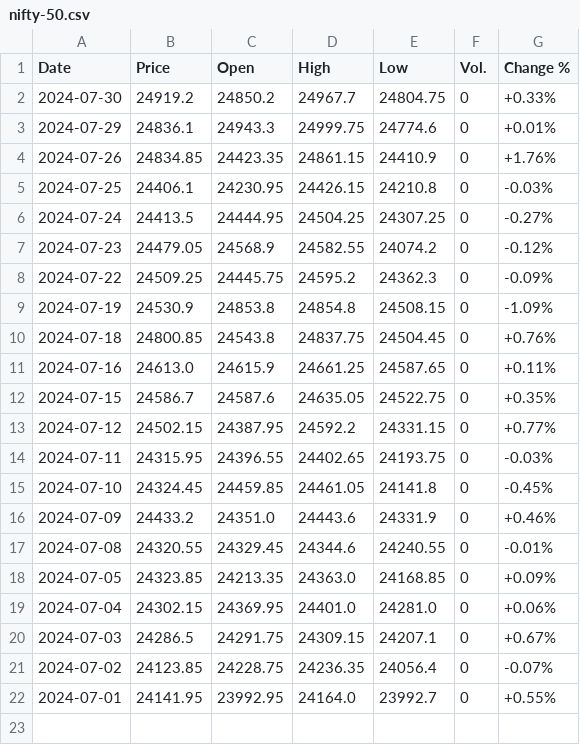
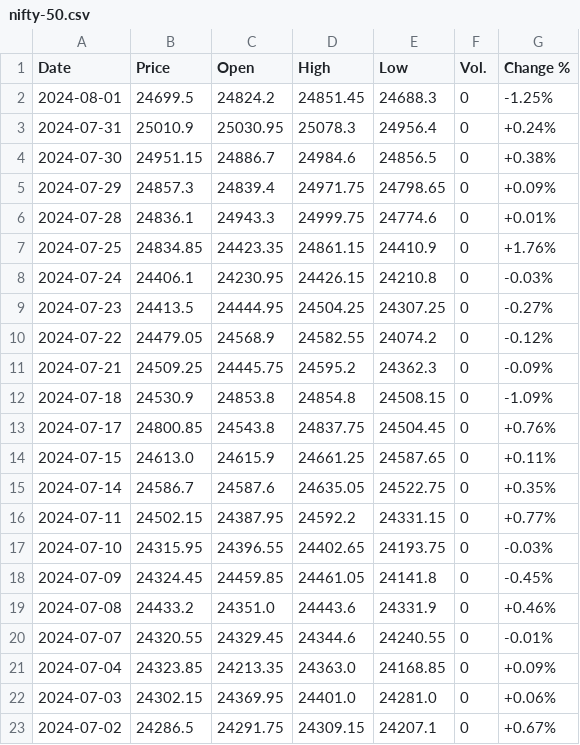
Before and after one commit to vanshik79godeshwar/Finance-Tracker, a CSV file: Backend/Data/nifty-50.csv, drawn as a sheet.

```diff
--- a/Backend/Data/nifty-50.csv
+++ b/Backend/Data/nifty-50.csv
@@ -1,22 +1,23 @@
 Date,Price,Open,High,Low,Vol.,Change %
-2024-07-30,24919.2,24850.2,24967.7,24804.75,0,+0.33%
-2024-07-29,24836.1,24943.3,24999.75,24774.6,0,+0.01%
-2024-07-26,24834.85,24423.35,24861.15,24410.9,0,+1.76%
-2024-07-25,24406.1,24230.95,24426.15,24210.8,0,-0.03%
-2024-07-24,24413.5,24444.95,24504.25,24307.25,0,-0.27%
-2024-07-23,24479.05,24568.9,24582.55,24074.2,0,-0.12%
-2024-07-22,24509.25,24445.75,24595.2,24362.3,0,-0.09%
-2024-07-19,24530.9,24853.8,24854.8,24508.15,0,-1.09%
-2024-07-18,24800.85,24543.8,24837.75,24504.45,0,+0.76%
-2024-07-16,24613.0,24615.9,24661.25,24587.65,0,+0.11%
-2024-07-15,24586.7,24587.6,24635.05,24522.75,0,+0.35%
-2024-07-12,24502.15,24387.95,24592.2,24331.15,0,+0.77%
-2024-07-11,24315.95,24396.55,24402.65,24193.75,0,-0.03%
-2024-07-10,24324.45,24459.85,24461.05,24141.8,0,-0.45%
-2024-07-09,24433.2,24351.0,24443.6,24331.9,0,+0.46%
-2024-07-08,24320.55,24329.45,24344.6,24240.55,0,-0.01%
-2024-07-05,24323.85,24213.35,24363.0,24168.85,0,+0.09%
-2024-07-04,24302.15,24369.95,24401.0,24281.0,0,+0.06%
-2024-07-03,24286.5,24291.75,24309.15,24207.1,0,+0.67%
-2024-07-02,24123.85,24228.75,24236.35,24056.4,0,-0.07%
-2024-07-01,24141.95,23992.95,24164.0,23992.7,0,+0.55%
+2024-08-01,24699.5,24824.2,24851.45,24688.3,0,-1.25%
+2024-07-31,25010.9,25030.95,25078.3,24956.4,0,+0.24%
+2024-07-30,24951.15,24886.7,24984.6,24856.5,0,+0.38%
+2024-07-29,24857.3,24839.4,24971.75,24798.65,0,+0.09%
+2024-07-28,24836.1,24943.3,24999.75,24774.6,0,+0.01%
+2024-07-25,24834.85,24423.35,24861.15,24410.9,0,+1.76%
+2024-07-24,24406.1,24230.95,24426.15,24210.8,0,-0.03%
+2024-07-23,24413.5,24444.95,24504.25,24307.25,0,-0.27%
+2024-07-22,24479.05,24568.9,24582.55,24074.2,0,-0.12%
+2024-07-21,24509.25,24445.75,24595.2,24362.3,0,-0.09%
+2024-07-18,24530.9,24853.8,24854.8,24508.15,0,-1.09%
+2024-07-17,24800.85,24543.8,24837.75,24504.45,0,+0.76%
+2024-07-15,24613.0,24615.9,24661.25,24587.65,0,+0.11%
+2024-07-14,24586.7,24587.6,24635.05,24522.75,0,+0.35%
+2024-07-11,24502.15,24387.95,24592.2,24331.15,0,+0.77%
+2024-07-10,24315.95,24396.55,24402.65,24193.75,0,-0.03%
+2024-07-09,24324.45,24459.85,24461.05,24141.8,0,-0.45%
+2024-07-08,24433.2,24351.0,24443.6,24331.9,0,+0.46%
+2024-07-07,24320.55,24329.45,24344.6,24240.55,0,-0.01%
+2024-07-04,24323.85,24213.35,24363.0,24168.85,0,+0.09%
+2024-07-03,24302.15,24369.95,24401.0,24281.0,0,+0.06%
+2024-07-02,24286.5,24291.75,24309.15,24207.1,0,+0.67%
```
Also changed, not shown: Backend/Data/sensex.csv, 9 other files.
